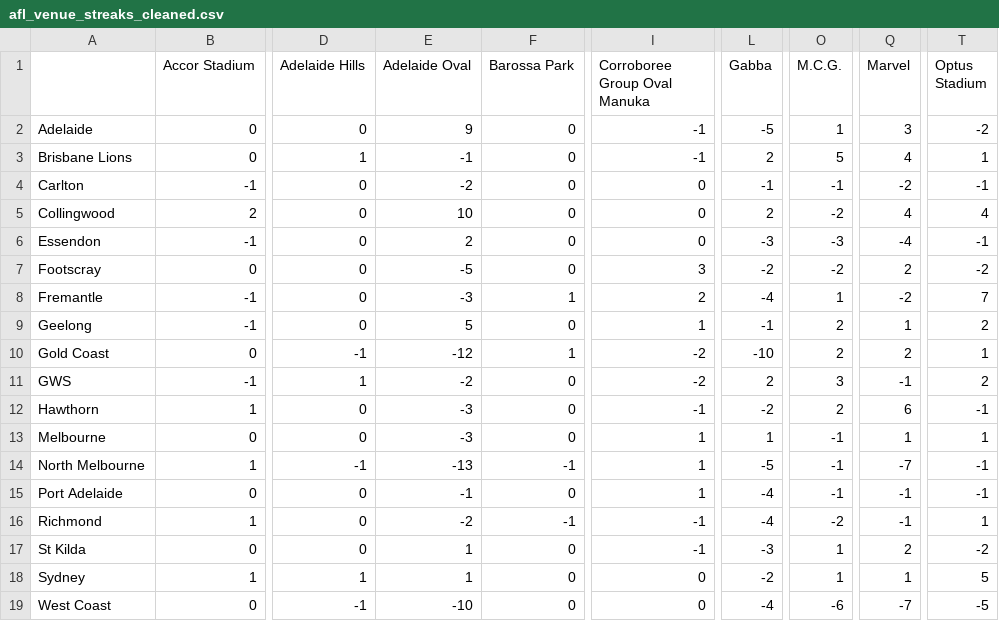
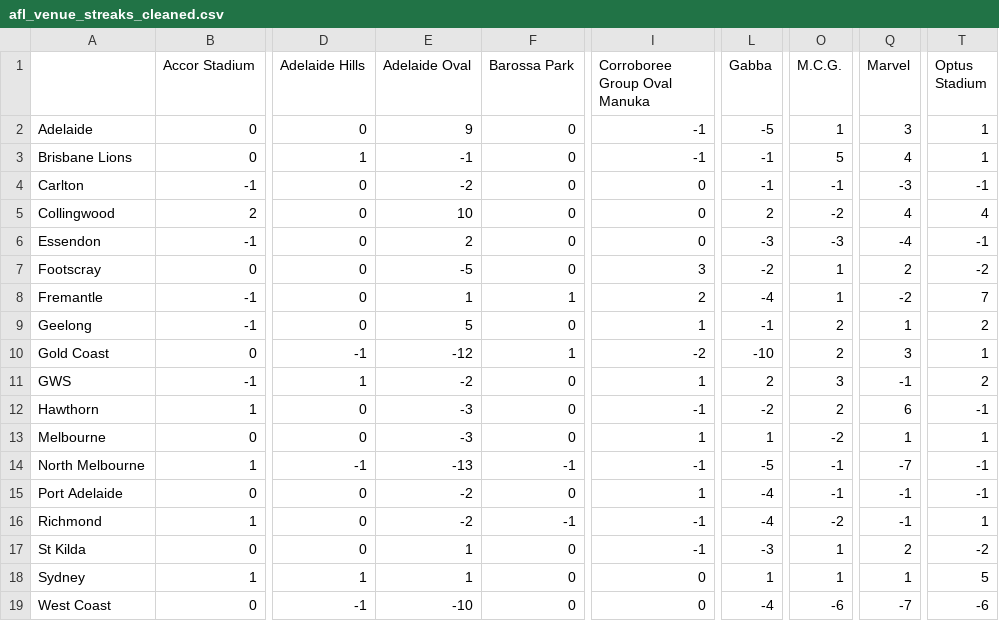
Before and after one commit to blake-noske/blake-noske.github.io, a CSV file: cleaned data/afl_venue_streaks_cleaned.csv, drawn as a sheet; only a part is shown, gaps mark what is left out; the diff names each change by its address in the sheet, - before the commit and + after, or states it on an @@ line.

```diff
--- a/cleaned data/afl_venue_streaks_cleaned.csv
+++ b/cleaned data/afl_venue_streaks_cleaned.csv
-T2 (Optus Stadium): -2
+T2 (Optus Stadium): 1
-L3 (Gabba): 2
+L3 (Gabba): -1
-Q4 (Marvel): -2
+Q4 (Marvel): -3
-O7 (M.C.G.): -2
+O7 (M.C.G.): 1
-E8 (Adelaide Oval): -3
+E8 (Adelaide Oval): 1
-Q10 (Marvel): 2
+Q10 (Marvel): 3
-I11 (Corroboree Group Oval Manuka): -2
+I11 (Corroboree Group Oval Manuka): 1
-O13 (M.C.G.): -1
+O13 (M.C.G.): -2
-I14 (Corroboree Group Oval Manuka): 1
+I14 (Corroboree Group Oval Manuka): -1
-E15 (Adelaide Oval): -1
+E15 (Adelaide Oval): -2
-L18 (Gabba): -2
+L18 (Gabba): 1
-T19 (Optus Stadium): -5
+T19 (Optus Stadium): -6
```
Also changed, not shown: cleaned data/afl_fixture_cleaned.csv, cleaned data/afl_team_form_cleaned.csv, 4 other files.
